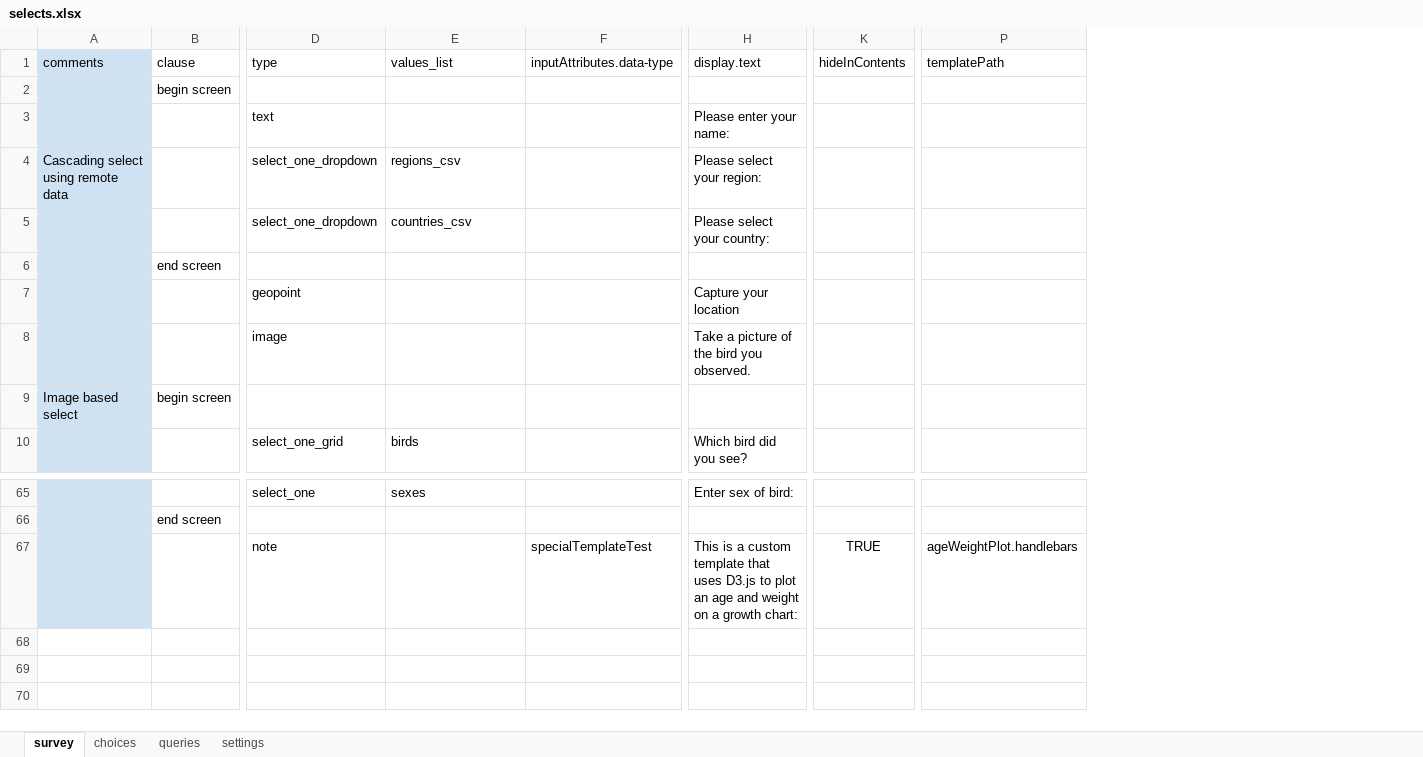
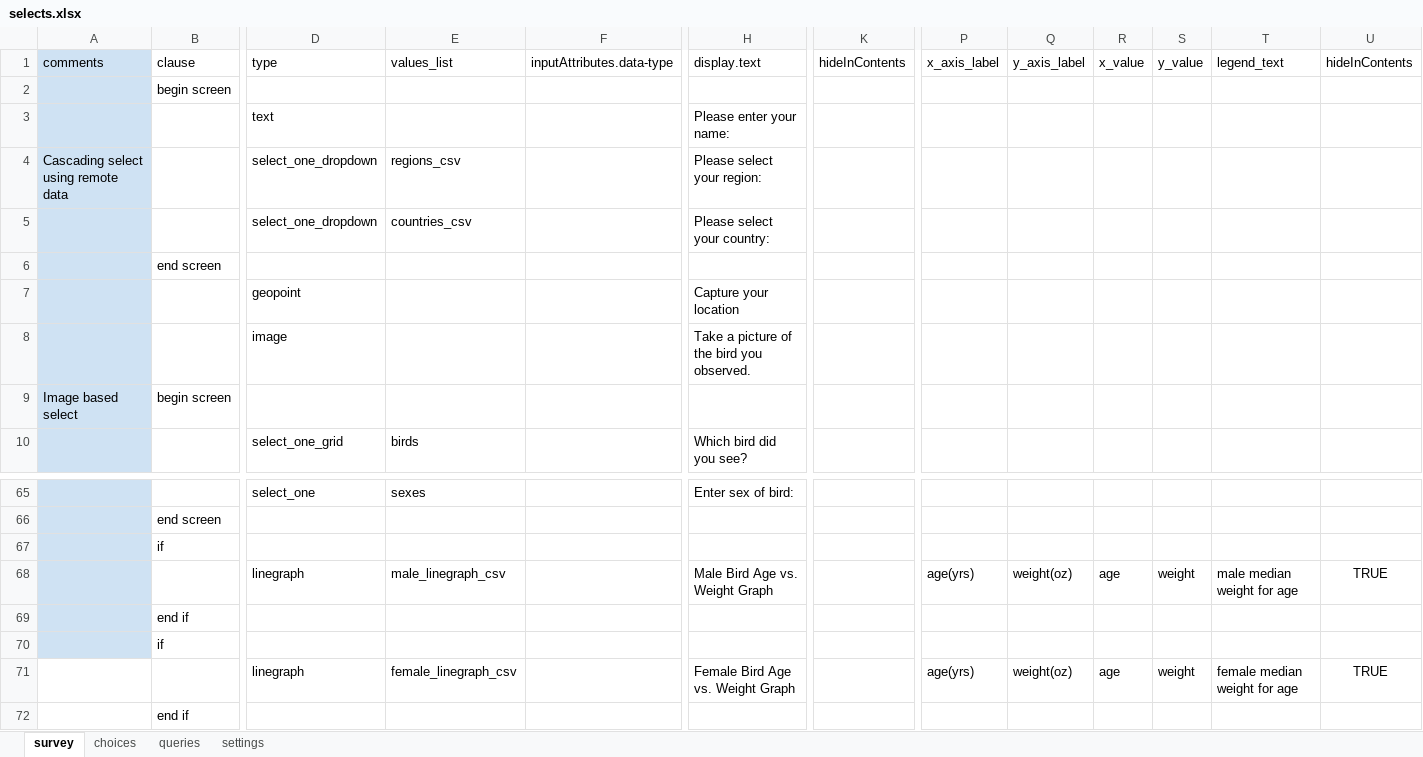
Before and after one commit to magogt/opendatakit.survey-js-clean, an Excel workbook: app/tables/selects/forms/selects/selects.xlsx, sheet survey, drawn as a sheet; only a part is shown, gaps mark what is left out; values as stored, in another font and other column widths than the file's, no borders; removed rows and columns are numbered as before the commit, all else as after; rows hold the shown columns only; the diff names each change by its address in the sheet, - before the commit and + after, or states it on an @@ line.

Commit message:
Demo prep work - cleaned up gridScreen, graphExample, and selects.  Added grunt task for this demo.

```diff
--- a/app/tables/selects/forms/selects/selects.xlsx (sheet survey)
+++ b/app/tables/selects/forms/selects/selects.xlsx (sheet survey)
-column P, row 1: templatePath
+column P, row 1: x_axis_label
+column Q, row 1: y_axis_label
+column R, row 1: x_value
+column S, row 1: y_value
+column T, row 1: legend_text
+column U, row 1: hideInContents
-row 67:  |  | note |  | specialTemplateTest | This is a custom template that uses D3.js to plot an age and weight on a growth chart: | TRUE | ageWeightPlot.handlebars
+row 67:  | if
+row 68:  |  | linegraph | male_linegraph_csv |  | Male Bird Age vs. Weight Graph |  | age(yrs) | weight(oz) | age | weight | male median weight for age | TRUE
+row 69:  | end if
+row 70:  | if
+row 71:  |  | linegraph | female_linegraph_csv |  | Female Bird Age vs. Weight Graph |  | age(yrs) | weight(oz) | age | weight | female median weight for age | TRUE
+row 72:  | end if
```
Also changed, not shown: sheet queries, app/tables/graphExample/forms/graphExample/graphExample.xlsx, 22 other files.
